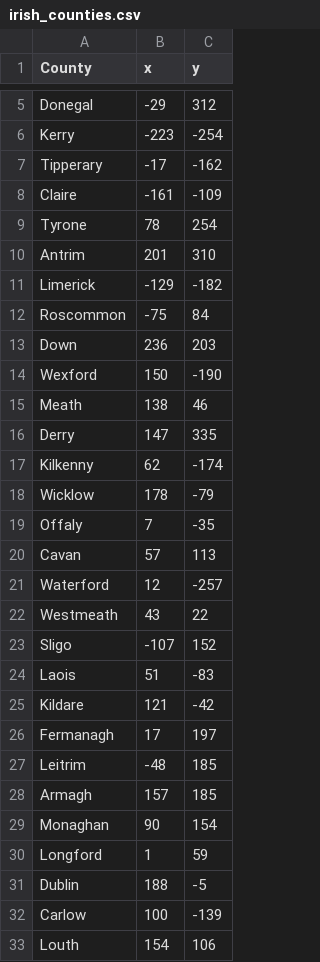
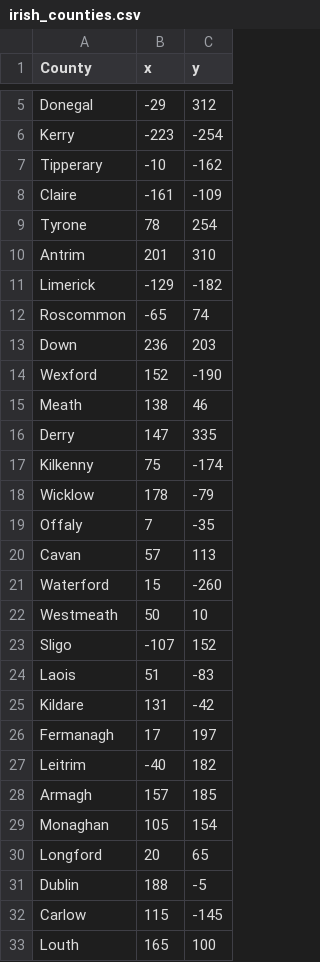
Before and after one commit to CoryOConnor94/Irish_county_game, a CSV file: irish_counties.csv, drawn as a sheet; only a part is shown, gaps mark what is left out.

```diff
--- a/irish_counties.csv
+++ b/irish_counties.csv
@@ -6,3 +6,3 @@ Donegal,-29,312
 Kerry,-223,-254
-Tipperary,-17,-162
+Tipperary,-10,-162
 Claire,-161,-109
@@ -11,8 +11,8 @@ Antrim,201,310
 Limerick,-129,-182
-Roscommon,-75,84
+Roscommon,-65,74
 Down,236,203
-Wexford,150,-190
+Wexford,152,-190
 Meath,138,46
 Derry,147,335
-Kilkenny,62,-174
+Kilkenny,75,-174
 Wicklow,178,-79
@@ -20,14 +20,14 @@ Offaly,7,-35
 Cavan,57,113
-Waterford,12,-257
-Westmeath,43,22
+Waterford,15,-260
+Westmeath,50,10
 Sligo,-107,152
 Laois,51,-83
-Kildare,121,-42
+Kildare,131,-42
 Fermanagh,17,197
-Leitrim,-48,185
+Leitrim,-40,182
 Armagh,157,185
-Monaghan,90,154
-Longford,1,59
+Monaghan,105,154
+Longford,20,65
 Dublin,188,-5
-Carlow,100,-139
-Louth,154,106
+Carlow,115,-145
+Louth,165,100
```
Also changed, not shown: 1 other file.
